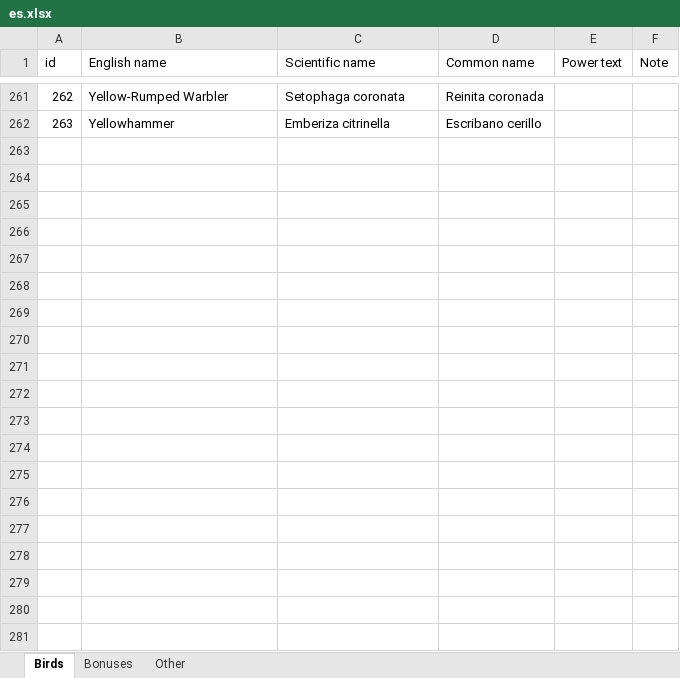
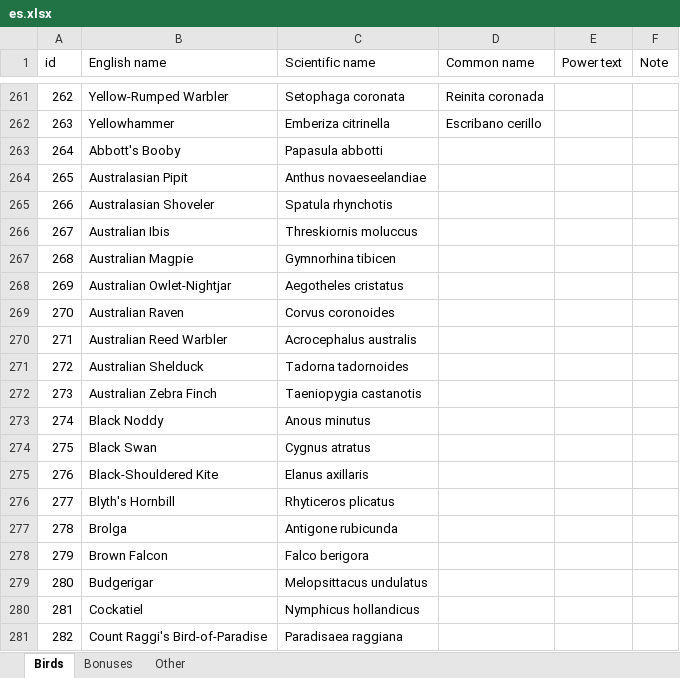
Before and after one commit to navarog/wingsearch, an Excel workbook: i18n/es.xlsx, sheet Birds, drawn as a sheet; only a part is shown, gaps mark what is left out; values as stored, in another font and other column widths than the file's, no borders; table styles not drawn; the diff covers the shown part only; the diff names each change by its address in the sheet, - before the commit and + after, or states it on an @@ line.

```diff
--- a/i18n/es.xlsx (sheet Birds)
+++ b/i18n/es.xlsx (sheet Birds)
+row 263: 264 | Abbott's Booby | Papasula abbotti
+row 264: 265 | Australasian Pipit | Anthus novaeseelandiae
+row 265: 266 | Australasian Shoveler | Spatula rhynchotis
+row 266: 267 | Australian Ibis | Threskiornis moluccus
+row 267: 268 | Australian Magpie | Gymnorhina tibicen
+row 268: 269 | Australian Owlet-Nightjar | Aegotheles cristatus
+row 269: 270 | Australian Raven | Corvus coronoides
+row 270: 271 | Australian Reed Warbler | Acrocephalus australis
+row 271: 272 | Australian Shelduck | Tadorna tadornoides
+row 272: 273 | Australian Zebra Finch | Taeniopygia castanotis
+row 273: 274 | Black Noddy | Anous minutus
+row 274: 275 | Black Swan | Cygnus atratus
+row 275: 276 | Black-Shouldered Kite | Elanus axillaris
+row 276: 277 | Blyth's Hornbill | Rhyticeros plicatus
+row 277: 278 | Brolga | Antigone rubicunda
+row 278: 279 | Brown Falcon | Falco berigora
+row 279: 280 | Budgerigar | Melopsittacus undulatus
+row 280: 281 | Cockatiel | Nymphicus hollandicus
+row 281: 282 | Count Raggi's Bird-of-Paradise | Paradisaea raggiana
```
Also changed, not shown: 76 added rows elsewhere in this sheet, sheet Bonuses, i18n/fr.xlsx, i18n/nl.xlsx, 11 other files.
